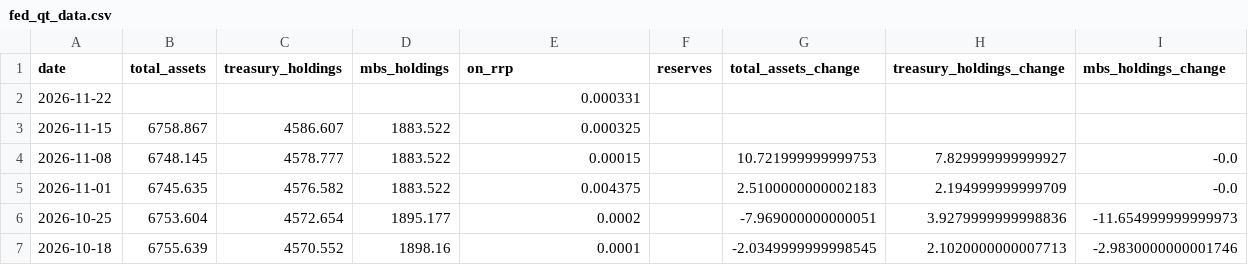
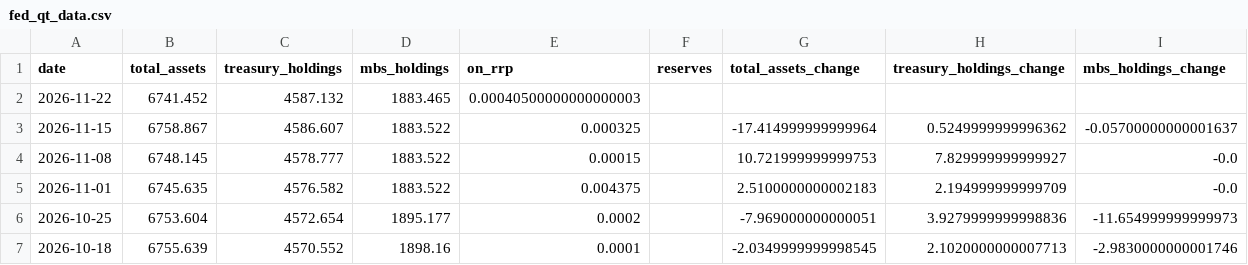
Before and after one commit to s2nnews/tools, a CSV file: assets/images/central_banks/fed_qt_data.csv, drawn as a sheet; only a part is shown.

```diff
--- a/assets/images/central_banks/fed_qt_data.csv
+++ b/assets/images/central_banks/fed_qt_data.csv
@@ -1,4 +1,4 @@
 date,total_assets,treasury_holdings,mbs_holdings,on_rrp,reserves,total_assets_change,treasury_holdings_change,mbs_holdings_change
-2026-11-22,,,,0.000331,,,,
-2026-11-15,6758.867,4586.607,1883.522,0.000325,,,,
+2026-11-22,6741.452,4587.132,1883.465,0.00040500000000000003,,,,
+2026-11-15,6758.867,4586.607,1883.522,0.000325,,-17.414999999999964,0.5249999999996362,-0.05700000000001637
 2026-11-08,6748.145,4578.777,1883.522,0.00015,,10.721999999999753,7.829999999999927,-0.0
```
Also changed, not shown: 56 other files.
